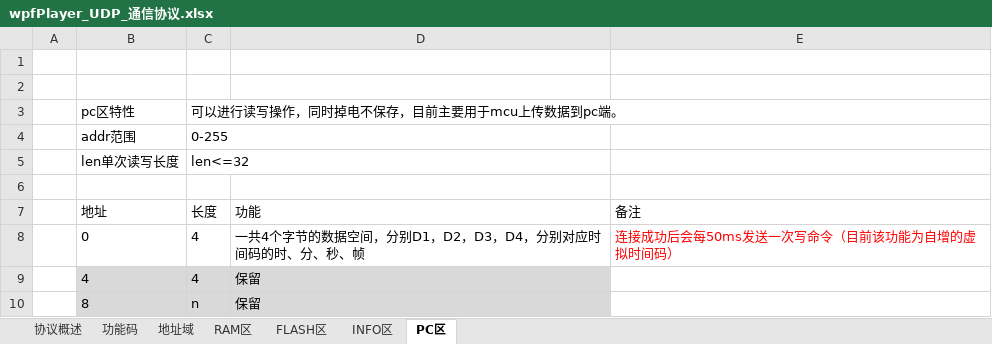
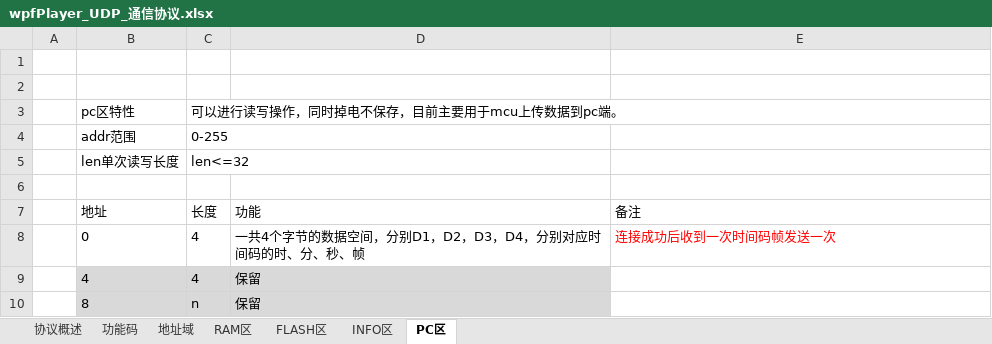
Before and after one commit to ZhangXZ123/zxzTest, an Excel workbook: doc/wpfPlayer_UDP_通信协议.xlsx, sheet PC区, drawn as a sheet; only a part is shown; values as stored, in another font and other column widths than the file's, no borders; the diff names each change by its address in the sheet, - before the commit and + after, or states it on an @@ line.

```diff
--- a/doc/wpfPlayer_UDP_通信协议.xlsx (sheet PC区)
+++ b/doc/wpfPlayer_UDP_通信协议.xlsx (sheet PC区)
-E8: 连接成功后会每50ms发送一次写命令（目前该功能为自增的虚拟时间码）
+E8: 连接成功后收到一次时间码帧发送一次
```
Also changed, not shown: sheet 功能码, 2 other files.
